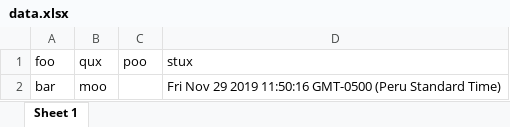
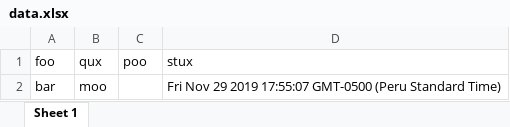
Before and after one commit to innovaappstar/ws-instra, an Excel workbook: data.xlsx, sheet Sheet 1, drawn as a sheet; values as stored, in another font and other column widths than the file's, no borders; the diff names each change by its address in the sheet, - before the commit and + after, or states it on an @@ line.

Commit message:
envio de form data (texto bien)

```diff
--- a/data.xlsx (sheet Sheet 1)
+++ b/data.xlsx (sheet Sheet 1)
-D2 (stux): …29 2019 11:50:16 GMT-0500 (Peru…
+D2 (stux): …29 2019 17:55:07 GMT-0500 (Peru…
```
Also changed, not shown: 5 other files.
